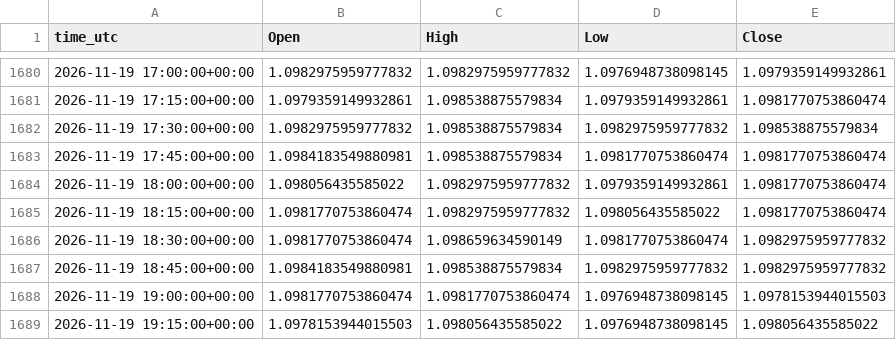
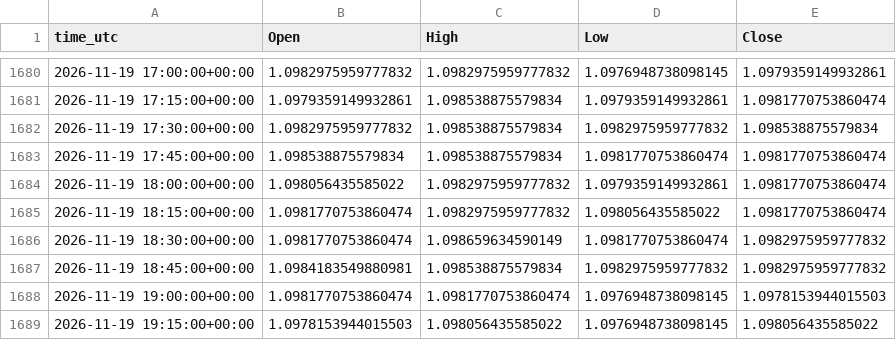
Before and after one commit to ClaireAce/Trading-Data, a CSV file: data/EURUSD_M15.csv, drawn as a sheet; only a part is shown, gaps mark what is left out; the diff covers the shown part only.

```diff
--- a/data/EURUSD_M15.csv
+++ b/data/EURUSD_M15.csv
@@ -1682,3 +1682,3 @@ time_utc,Open,High,Low,Close
 2026-11-19 17:30:00+00:00,1.0982975959777832,1.098538875579834,1.0982975959777832,1.098538875579834
-2026-11-19 17:45:00+00:00,1.0984183549880981,1.098538875579834,1.0981770753860474,1.0981770753860474
+2026-11-19 17:45:00+00:00,1.098538875579834,1.098538875579834,1.0981770753860474,1.0981770753860474
 2026-11-19 18:00:00+00:00,1.098056435585022,1.0982975959777832,1.0979359149932861,1.0981770753860474
```
Also changed, not shown: 18 added rows and 3 edited cells elsewhere in this file, data/EURUSD_M5.csv, data/GBPUSD_M15.csv, 8 other files.
